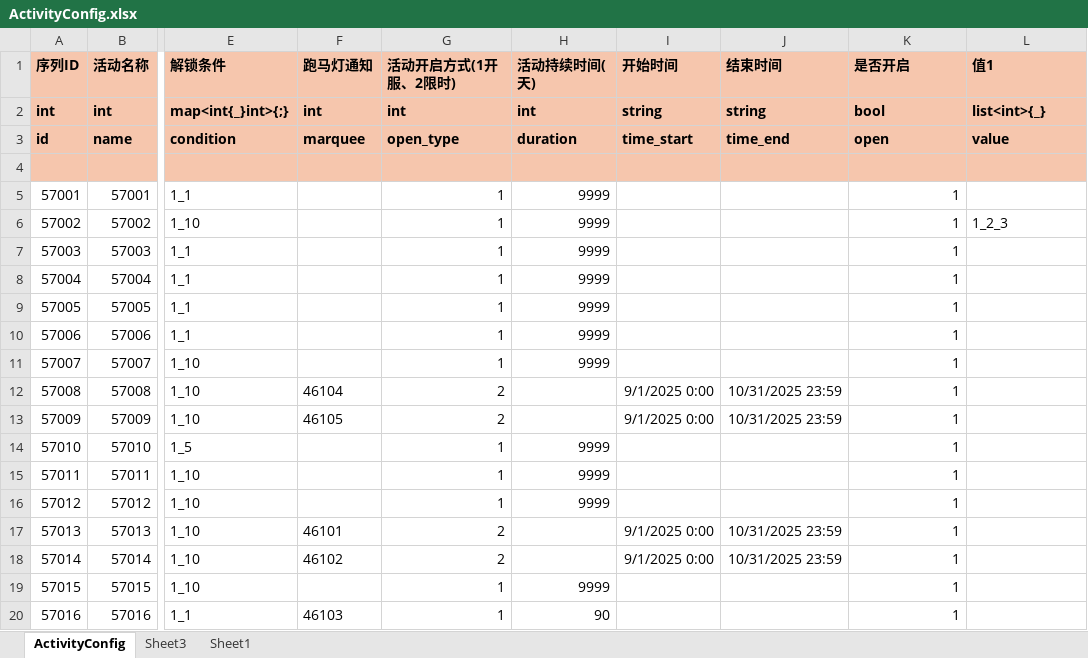
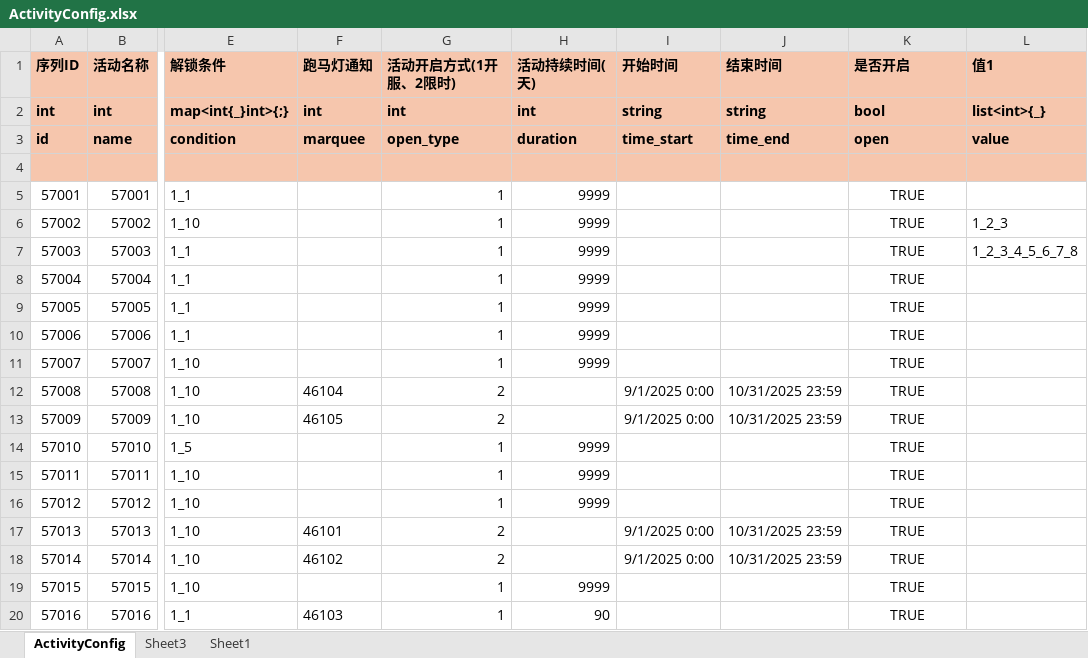
Before and after one commit to yanhailong/jjj_server, an Excel workbook: hall/resources/sample/ActivityConfig.xlsx, sheet ActivityConfig, drawn as a sheet; only a part is shown, gaps mark what is left out; values as stored, in another font and other column widths than the file's, no borders; conditional formats not drawn; the diff names each change by its address in the sheet, - before the commit and + after, or states it on an @@ line.

```diff
--- a/hall/resources/sample/ActivityConfig.xlsx (sheet ActivityConfig)
+++ b/hall/resources/sample/ActivityConfig.xlsx (sheet ActivityConfig)
-K5:K20 (是否开启): 1
+K5:K20 (是否开启): TRUE
-K5:K20 alignment: right
+K5:K20 alignment: center
-L7 (值1): (empty)
+L7 (值1): 1_2_3_4_5_6_7_8
```
Also changed, not shown: 3 other files.
